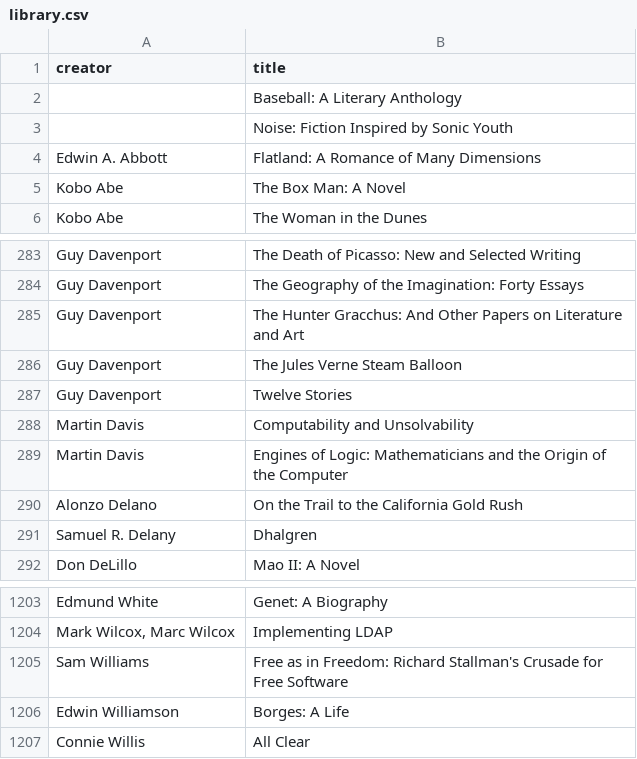
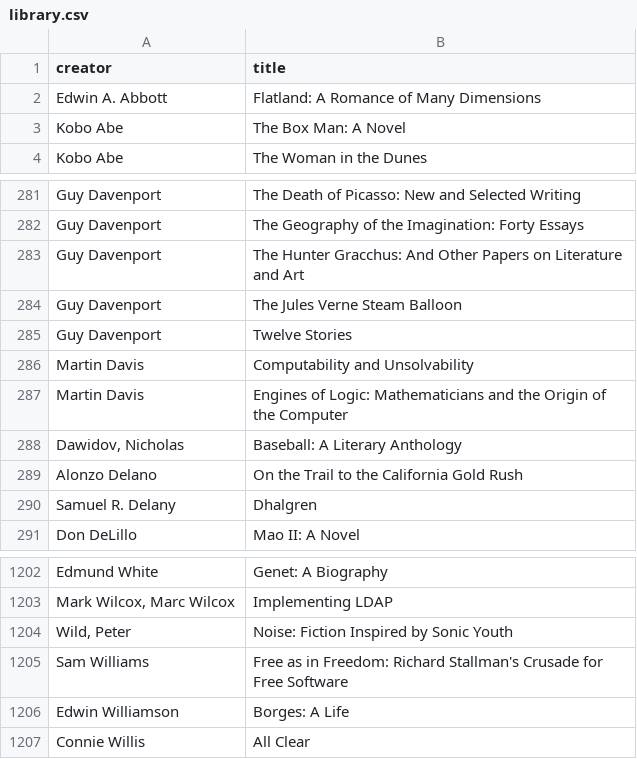
Before and after one commit to igb/library, a CSV file: library.csv, drawn as a sheet; only a part is shown, gaps mark what is left out.

Commit message:
updating library

```diff
--- a/library.csv
+++ b/library.csv
@@ -1,4 +1,2 @@
 creator,title
-,Baseball: A Literary Anthology
-,Noise: Fiction Inspired by Sonic Youth
 Edwin A. Abbott,Flatland: A Romance of Many Dimensions
@@ -289,2 +287,3 @@ Martin Davis,Computability and Unsolvability
 Martin Davis,Engines of Logic: Mathematicians and the Origin of the Computer
+"Dawidov, Nicholas",Baseball: A Literary Anthology
 Alonzo Delano,On the Trail to the California Gold Rush
@@ -1204,2 +1203,3 @@ Edmund White,Genet: A Biography
 "Mark Wilcox, Marc Wilcox",Implementing LDAP
+"Wild, Peter",Noise: Fiction Inspired by Sonic Youth
 Sam Williams,Free as in Freedom: Richard Stallman's Crusade for Free Software
```
